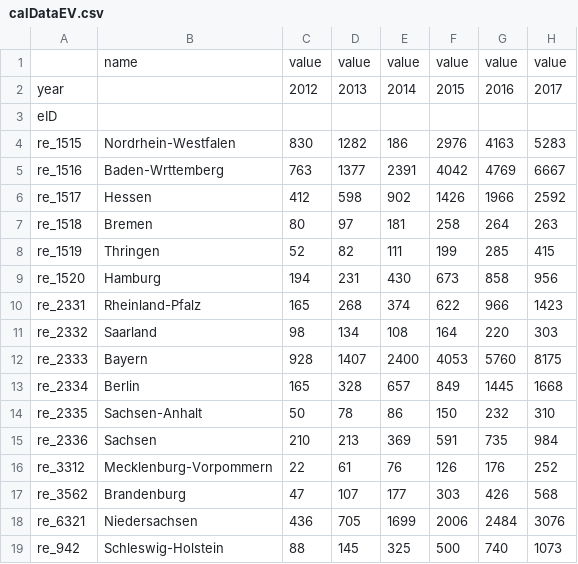
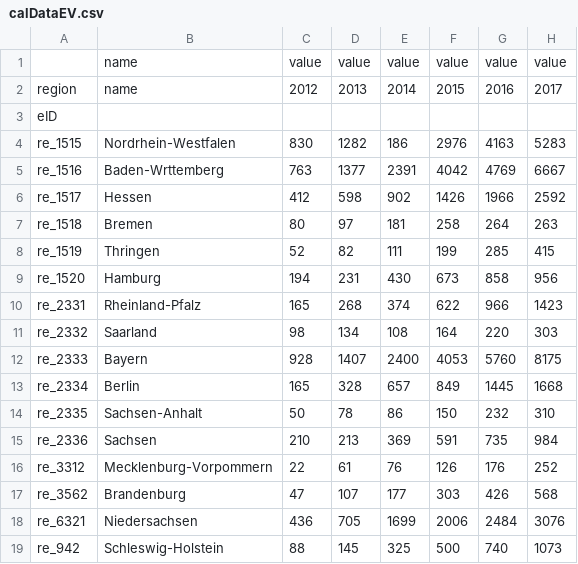
Before and after one commit to CoeGSS-Project/abm4py, a CSV file: models/motmo/resources/calDataEV.csv, drawn as a sheet.

```diff
--- a/models/motmo/resources/calDataEV.csv
+++ b/models/motmo/resources/calDataEV.csv
@@ -1,3 +1,3 @@
 ,name,value,value,value,value,value,value
-year,,2012,2013,2014,2015,2016,2017
+region,name,2012,2013,2014,2015,2016,2017
 eID,,,,,,,
```
Also changed, not shown: models/motmo/resources/calDataCV.csv, 7 other files.
